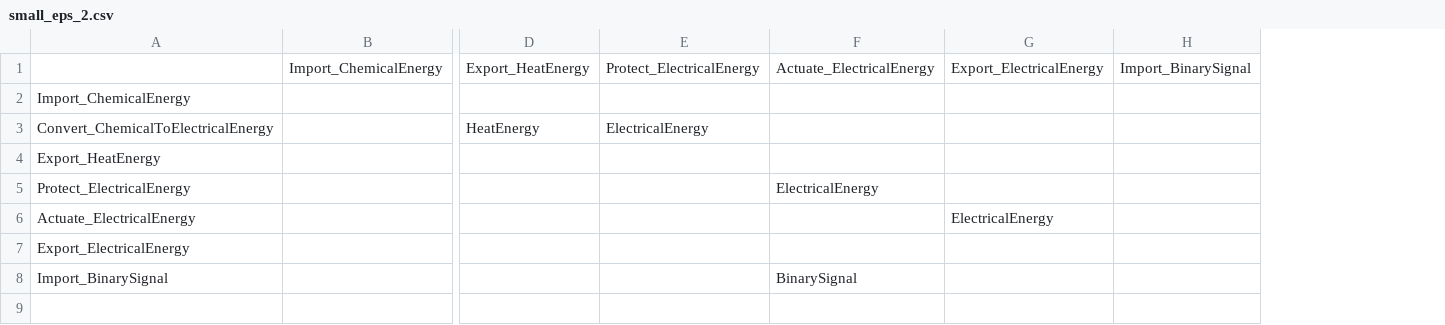
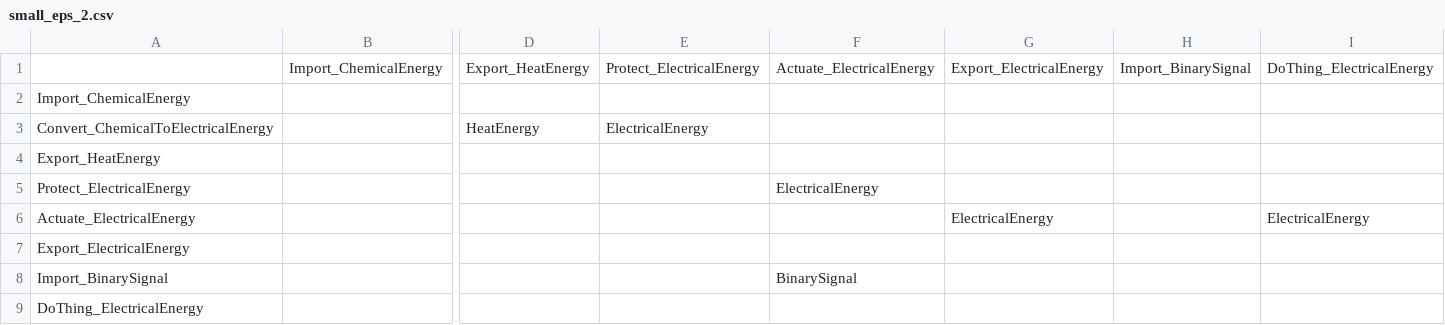
Before and after one commit to hulsed/FFERMAT, a CSV file: FunctionalModels/small_eps_2.csv, drawn as a sheet; only a part is shown, gaps mark what is left out; rows hold the shown columns only; the diff names each change by its address in the sheet, - before the commit and + after, or states it on an @@ line.

```diff
--- a/FunctionalModels/small_eps_2.csv
+++ b/FunctionalModels/small_eps_2.csv
+column I, rows 1-6: DoThing_ElectricalEnergy |  |  |  |  | ElectricalEnergy
+row 9: DoThing_ElectricalEnergy
```
Also changed, not shown: 8 other files.
